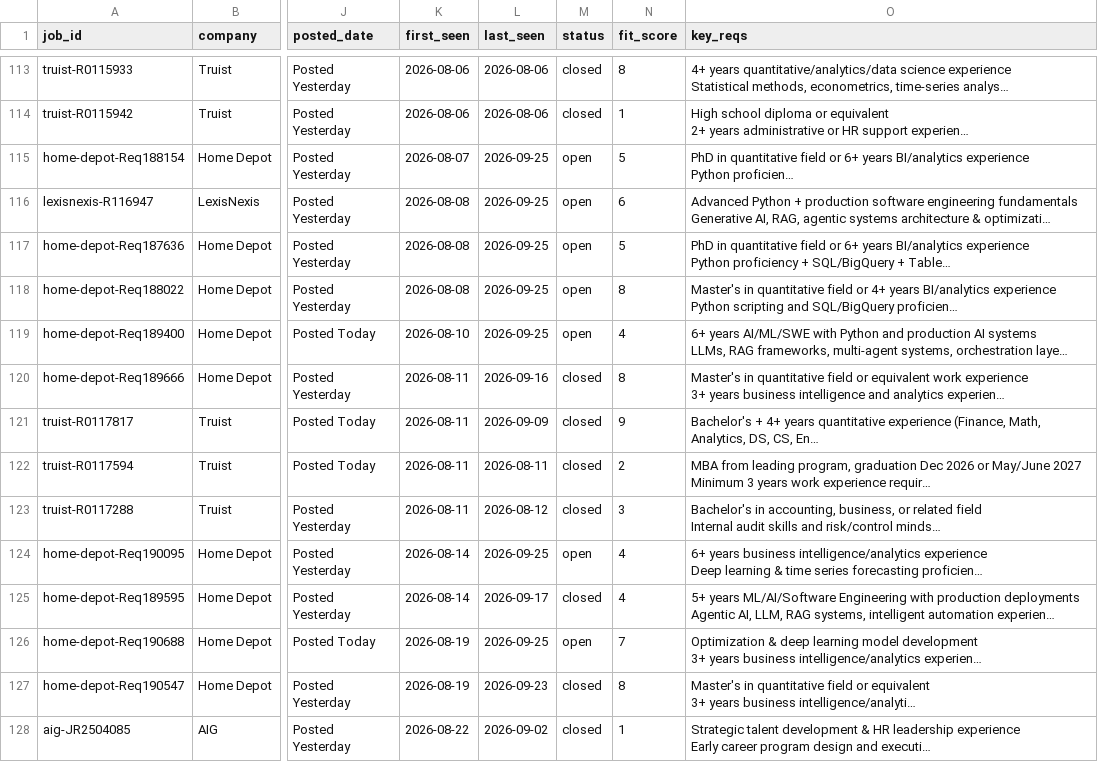
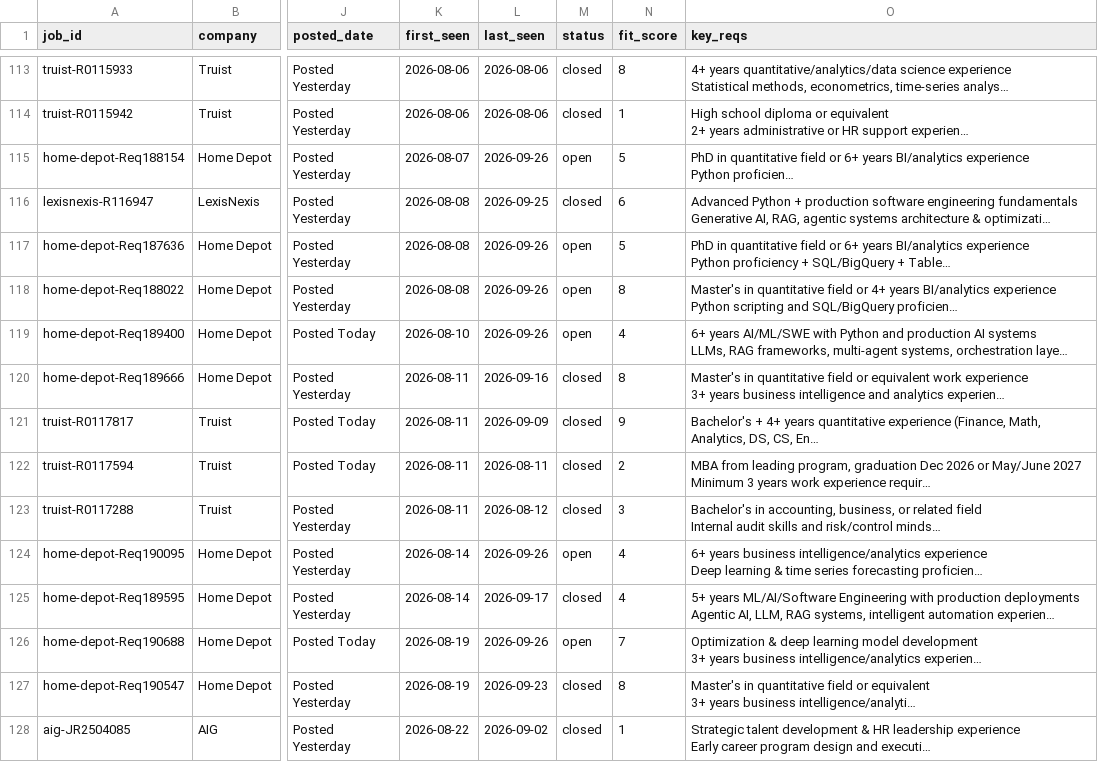
Before and after one commit to musicman35/job-search, a CSV file: data/jobs.csv, drawn as a sheet; only a part is shown, gaps mark what is left out; long unchanged cells end in …; the diff covers the shown part only; the diff names each change by its address in the sheet, - before the commit and + after, or states it on an @@ line.

```diff
--- a/data/jobs.csv
+++ b/data/jobs.csv
-L115 (last_seen): 2026-09-25
+L115 (last_seen): 2026-09-26
-M116 (status): open
+M116 (status): closed
-L117:L119 (last_seen): 2026-09-25
+L117:L119 (last_seen): 2026-09-26
-L124 (last_seen): 2026-09-25
+L124 (last_seen): 2026-09-26
-L126 (last_seen): 2026-09-25
+L126 (last_seen): 2026-09-26
```
Also changed, not shown: 74 edited cells elsewhere in this file.
